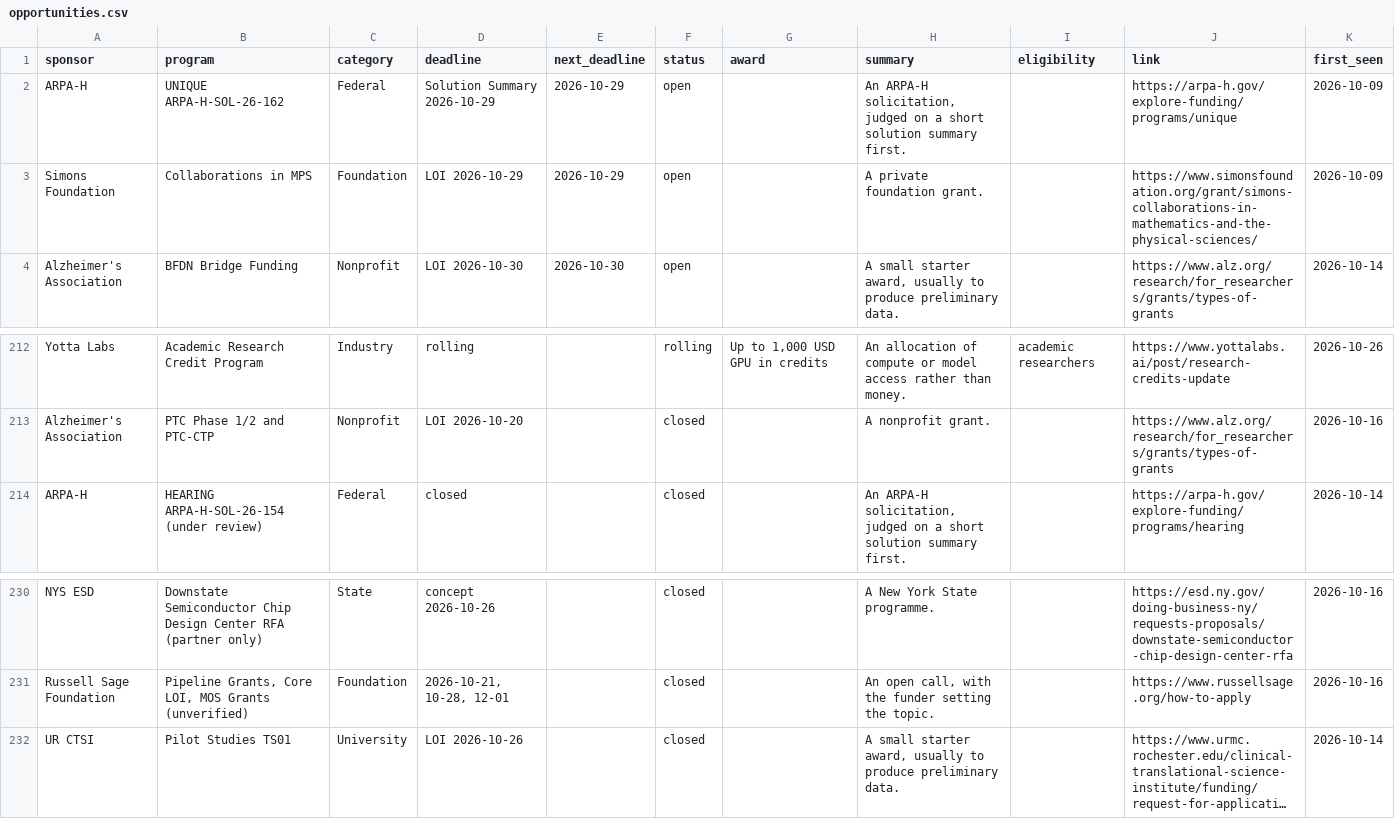
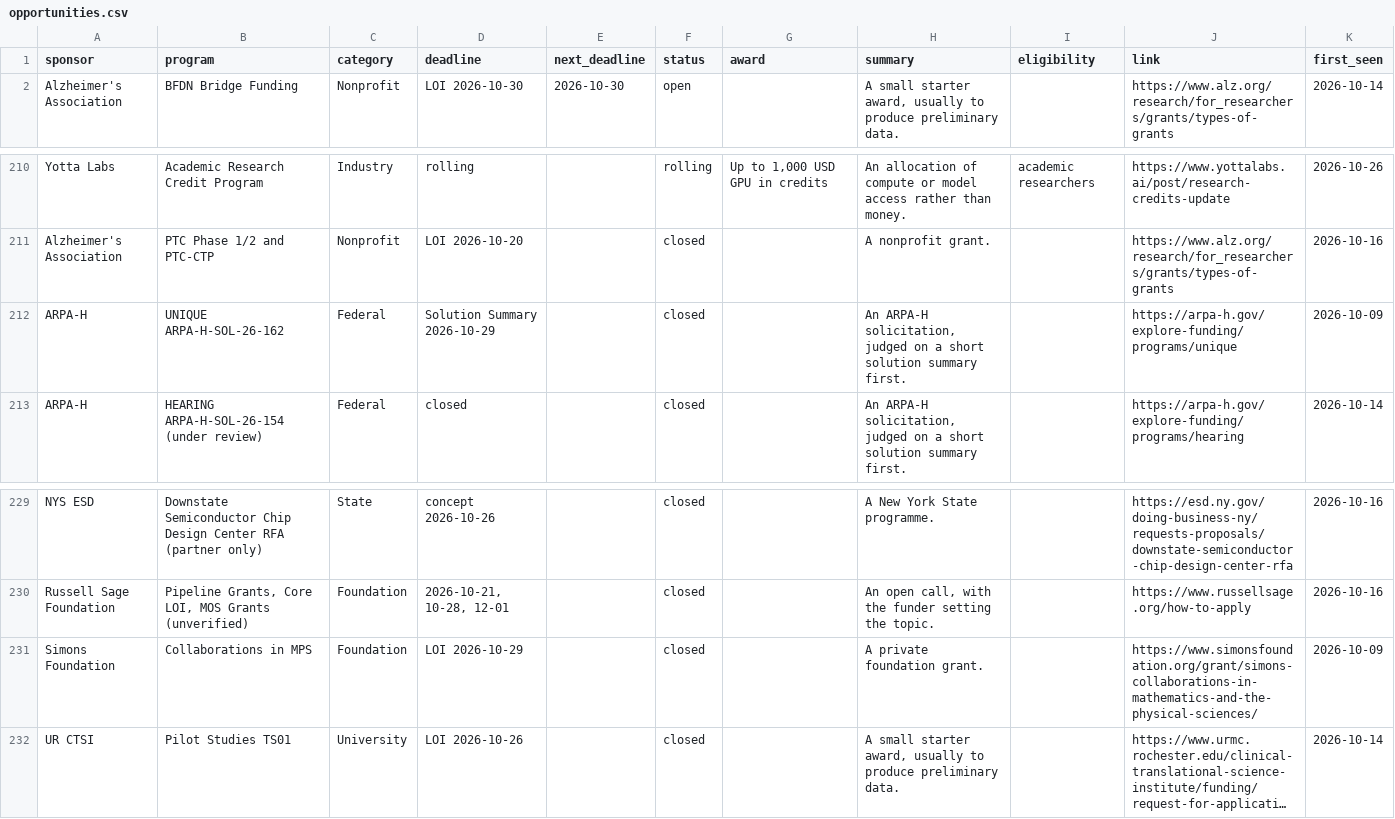
Before and after one commit to aquastar/computing-research-funding, a CSV file: data/opportunities.csv, drawn as a sheet; only a part is shown, gaps mark what is left out; long unchanged cells end in …; removed rows and columns are numbered as before the commit, all else as after; the diff names each change by its address in the sheet, - before the commit and + after, or states it on an @@ line.

```diff
--- a/data/opportunities.csv
+++ b/data/opportunities.csv
-row 2: ARPA-H | UNIQUE ARPA-H-SOL-26-162 | Federal | Solution Summary 2026-10-29 | 2026-10-29 | open |  | An ARPA-H solicitation, judged on a short solution summary first. |  | https://arpa-h.gov/explore-funding/programs/unique | 2026-10-09
-row 3: Simons Foundation | Collaborations in MPS | Foundation | LOI 2026-10-29 | 2026-10-29 | open |  | A private foundation grant. |  | https://www.simonsfoundation.org/grant/simons-collaborations-in-mathematics-and-the-physical-sciences/ | 2026-10-09
+row 212: ARPA-H | UNIQUE ARPA-H-SOL-26-162 | Federal | Solution Summary 2026-10-29 |  | closed |  | An ARPA-H solicitation, judged on a short solution summary first. |  | https://arpa-h.gov/explore-funding/programs/unique | 2026-10-09
+row 231: Simons Foundation | Collaborations in MPS | Foundation | LOI 2026-10-29 |  | closed |  | A private foundation grant. |  | https://www.simonsfoundation.org/grant/simons-collaborations-in-mathematics-and-the-physical-sciences/ | 2026-10-09
```
Also changed, not shown: 3 other files.
